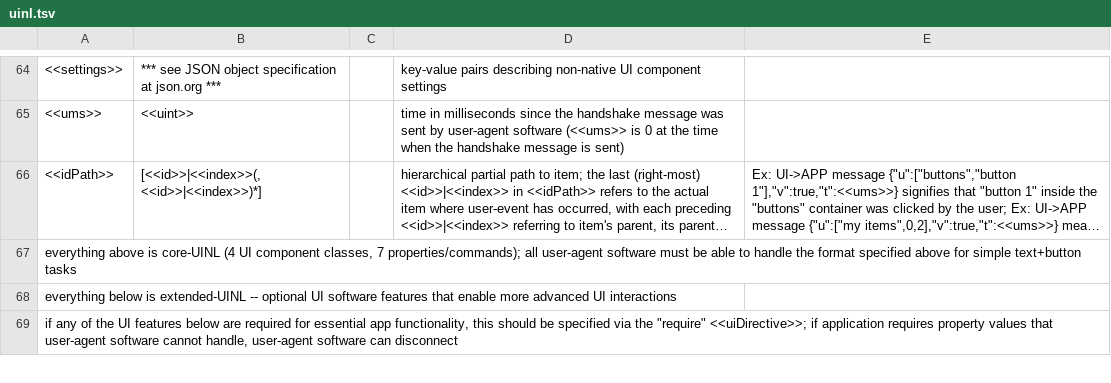
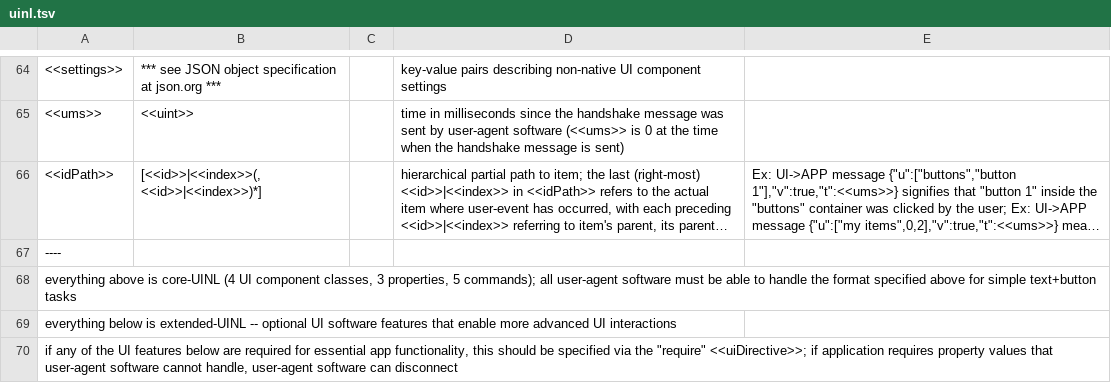
Before and after one commit to uinl/uinl, a TSV file: uinl.tsv, drawn as a sheet; only a part is shown, gaps mark what is left out; long unchanged cells end in …; the diff covers the shown part only; the diff names each change by its address in the sheet, - before the commit and + after, or states it on an @@ line.

```diff
--- a/uinl.tsv
+++ b/uinl.tsv
-A67: everything above is core-UINL (4 UI component classes, 7 properties/commands); all user-agent software must be able to handle the format specified above for simple text+button tasks
+A67: ----
+row 68: everything above is core-UINL (4 UI component classes, 3 properties, 5 commands); all user-agent software must be able to handle the format specified above for simple text+button tasks
```
Also changed, not shown: 8 added rows and 10 edited cells elsewhere in this file.
